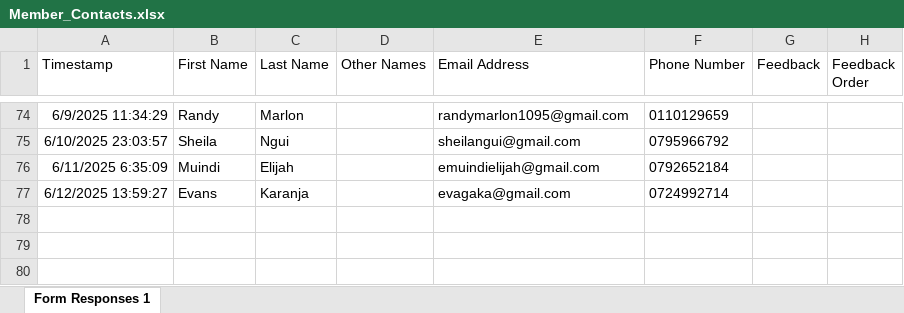
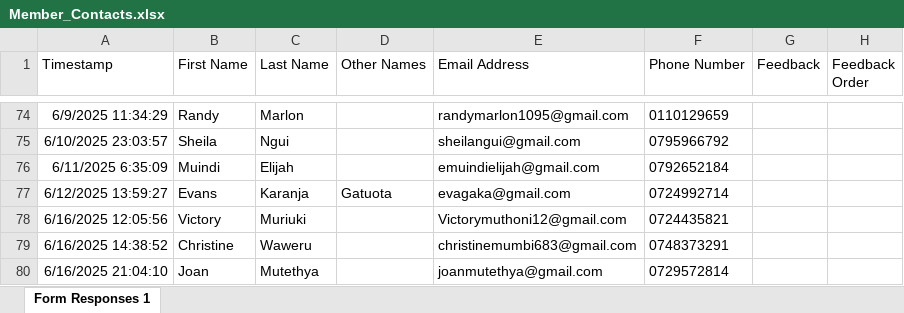
Before and after one commit to parkroad-fellowship/core, an Excel workbook: app/Console/Commands/Member/Member_Contacts.xlsx, sheet Form Responses 1, drawn as a sheet; only a part is shown, gaps mark what is left out; values as stored, in another font and other column widths than the file's, no borders; charts and pictures and table styles not drawn; the diff names each change by its address in the sheet, - before the commit and + after, or states it on an @@ line.

Commit message:
Update members

```diff
--- a/app/Console/Commands/Member/Member_Contacts.xlsx (sheet Form Responses 1)
+++ b/app/Console/Commands/Member/Member_Contacts.xlsx (sheet Form Responses 1)
-D77 (Other Names): (empty)
+D77 (Other Names): Gatuota
+row 78: 6/16/2025 12:05:56 | Victory | Muriuki |  | Victorymuthoni12@gmail.com | 0724435821
+row 79: 6/16/2025 14:38:52 | Christine | Waweru |  | christinemumbi683@gmail.com | 0748373291
+row 80: 6/16/2025 21:04:10 | Joan | Mutethya |  | joanmutethya@gmail.com | 0729572814
```
